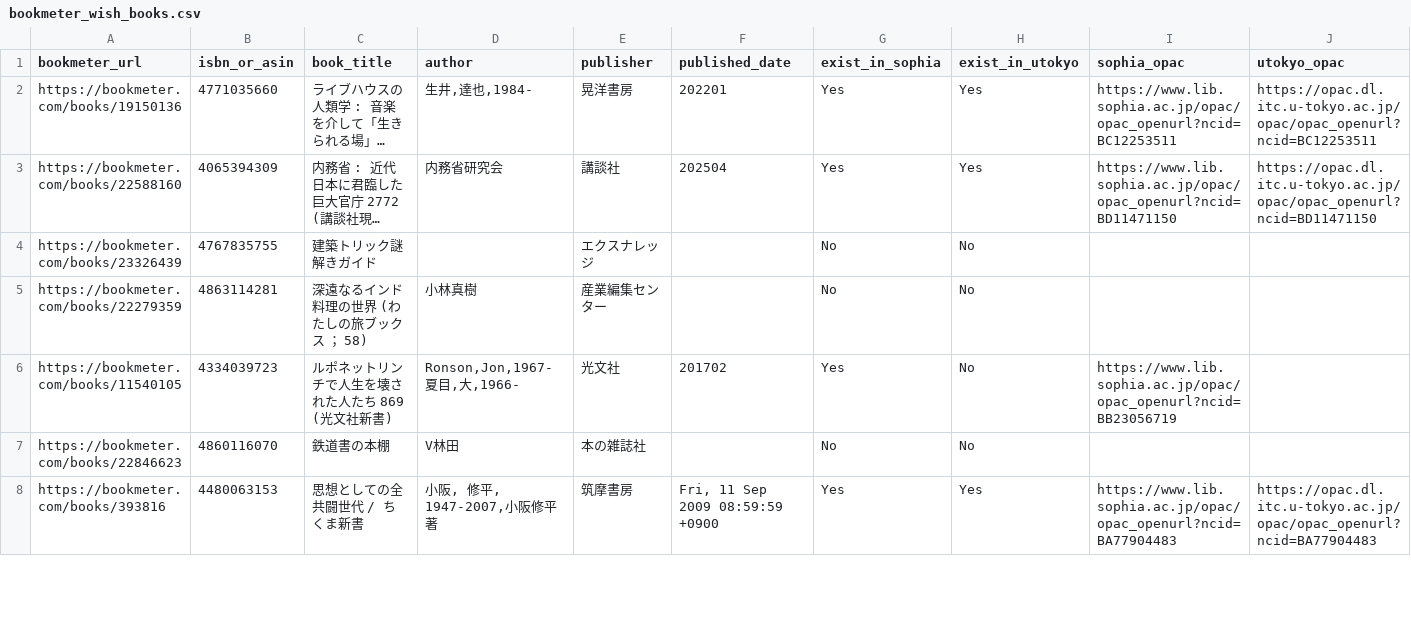
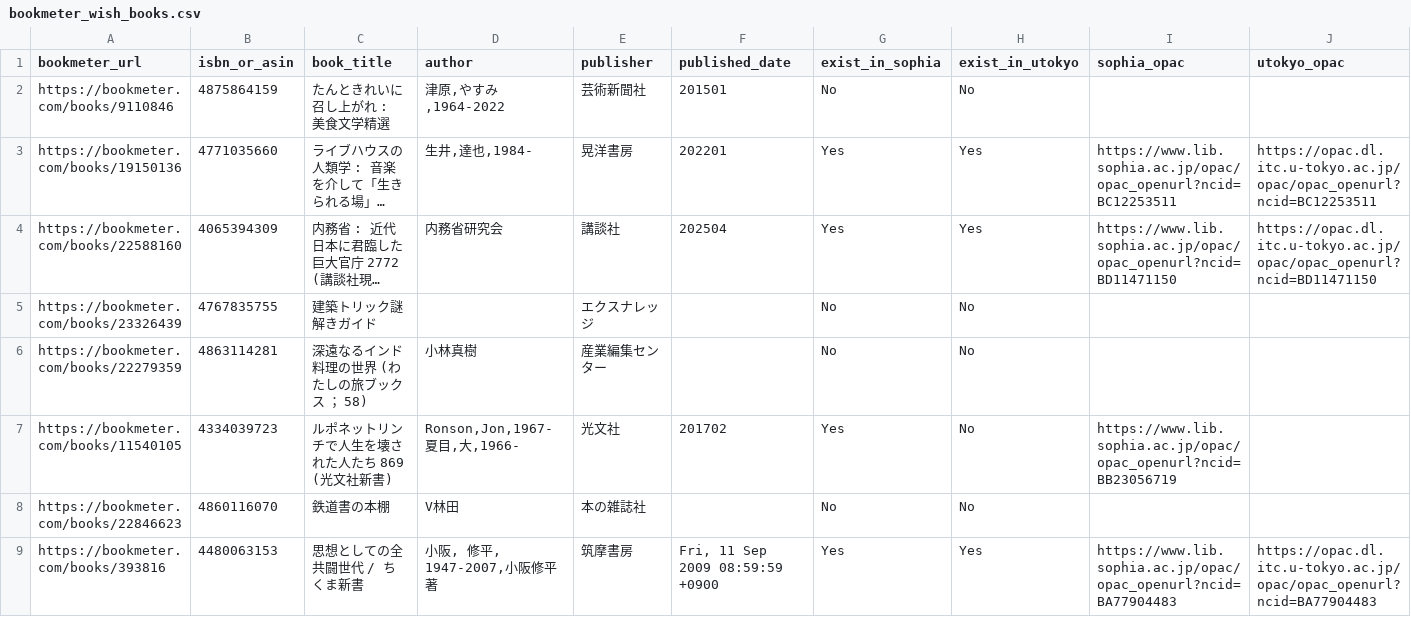
Before and after one commit to stepney141/bookmaker, a CSV file: csv/bookmeter_wish_books.csv, drawn as a sheet; only a part is shown; long unchanged cells end in …; rows hold the shown columns only; the diff covers the shown part only; the diff names each change by its address in the sheet, - before the commit and + after, or states it on an @@ line.

```diff
--- a/csv/bookmeter_wish_books.csv
+++ b/csv/bookmeter_wish_books.csv
+row 2: https://bookmeter.com/books/9110846 | 4875864159 | たんときれいに召し上がれ : 美食文学精選 | 津原,やすみ,1964-2022 | 芸術新聞社 | 201501 | No | No
```
Also changed, not shown: 5 removed rows and 6 edited cells elsewhere in this file, csv/in_Sophia.csv, csv/in_UTokyo.csv, 18 other files.
